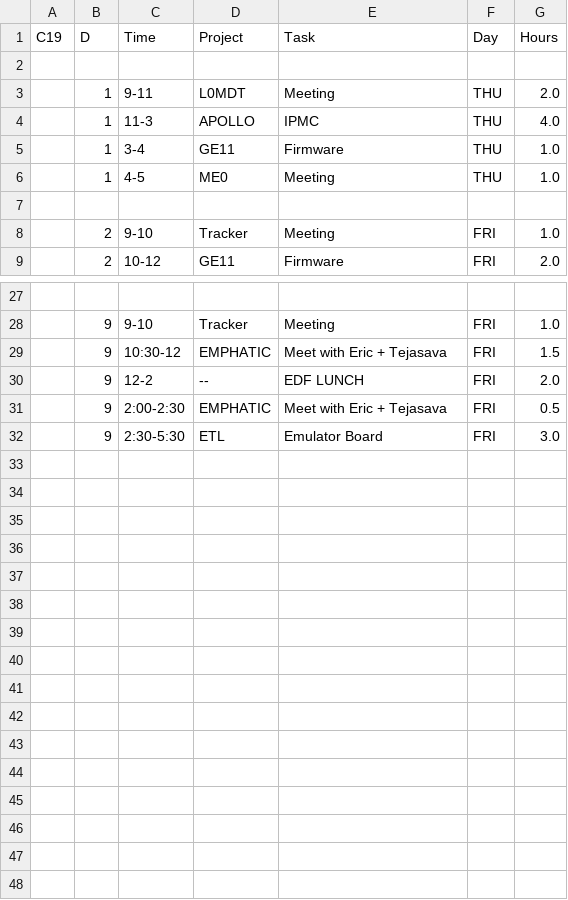
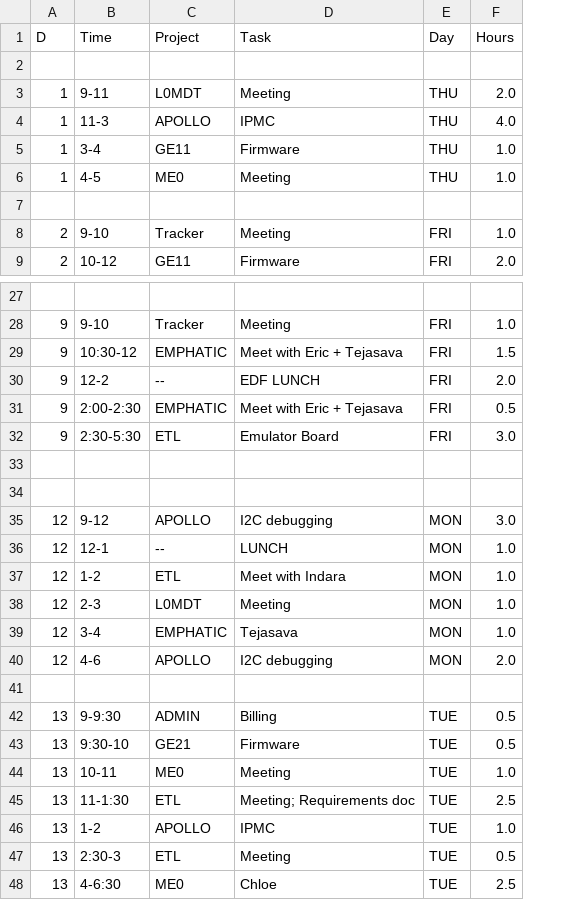
Before and after one commit to andrewpeck/edf-timesheet, a CSV file: billing/2021-07.csv, drawn as a sheet; only a part is shown, gaps mark what is left out; removed rows and columns are numbered as before the commit, all else as after; the diff names each change by its address in the sheet, - before the commit and + after, or states it on an @@ line.

```diff
--- a/billing/2021-07.csv
+++ b/billing/2021-07.csv
-column A (C19), empty
+row 33: (empty)
+row 34: (empty)
+row 35: 12 | 9-12 | APOLLO | I2C debugging | MON | 3.0
+row 36: 12 | 12-1 | -- | LUNCH | MON | 1.0
+row 37: 12 | 1-2 | ETL | Meet with Indara | MON | 1.0
+row 38: 12 | 2-3 | L0MDT | Meeting | MON | 1.0
+row 39: 12 | 3-4 | EMPHATIC | Tejasava | MON | 1.0
+row 40: 12 | 4-6 | APOLLO | I2C debugging | MON | 2.0
+row 41: (empty)
+row 42: 13 | 9-9:30 | ADMIN | Billing | TUE | 0.5
+row 43: 13 | 9:30-10 | GE21 | Firmware | TUE | 0.5
+row 44: 13 | 10-11 | ME0 | Meeting | TUE | 1.0
+row 45: 13 | 11-1:30 | ETL | Meeting; Requirements doc | TUE | 2.5
+row 46: 13 | 1-2 | APOLLO | IPMC | TUE | 1.0
+row 47: 13 | 2:30-3 | ETL | Meeting | TUE | 0.5
+row 48: 13 | 4-6:30 | ME0 | Chloe | TUE | 2.5
```
Also changed, not shown: billing/2021-03.csv, billing/2021-04.csv, 4 other files.
